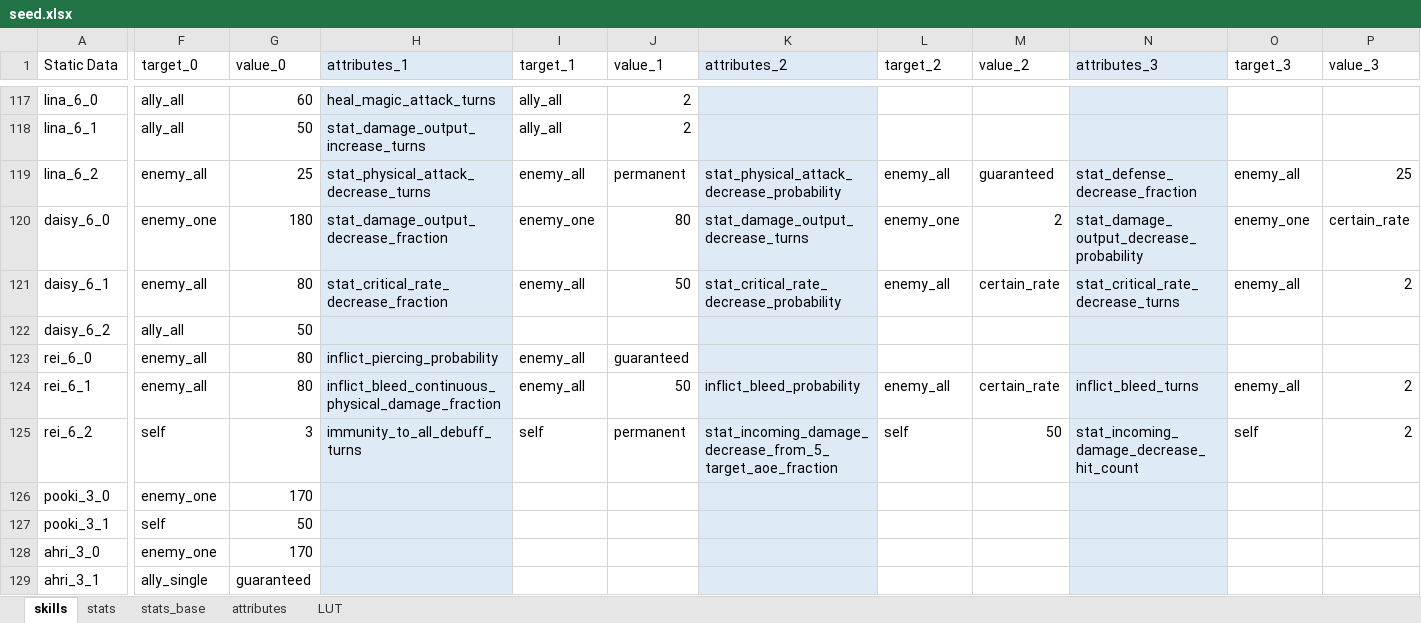
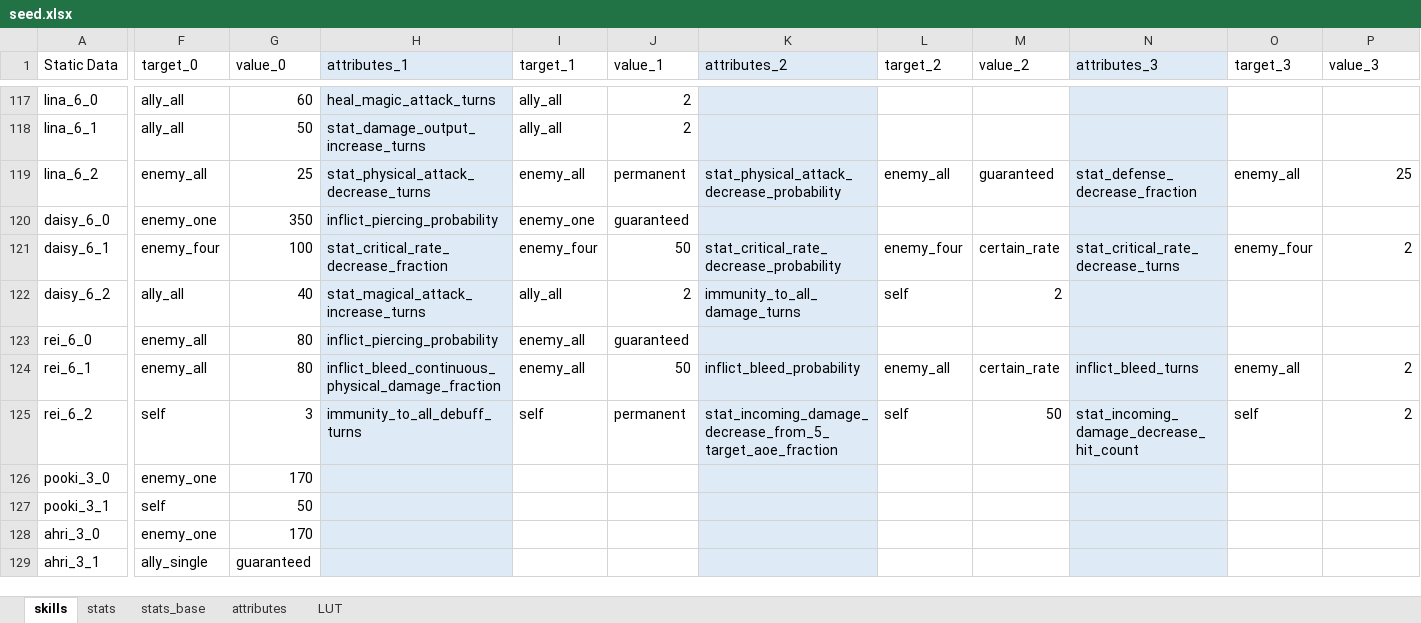
Before and after one commit to gbudiman/skdb, an Excel workbook: db/seed.xlsx, sheet skills, drawn as a sheet; only a part is shown, gaps mark what is left out; values as stored, in another font and other column widths than the file's, no borders; the diff covers the shown part only; the diff names each change by its address in the sheet, - before the commit and + after, or states it on an @@ line.

```diff
--- a/db/seed.xlsx (sheet skills)
+++ b/db/seed.xlsx (sheet skills)
-G120 (value_0): 180
+G120 (value_0): 350
-H120 (attributes_1): stat_damage_output_decrease_fraction
+H120 (attributes_1): inflict_piercing_probability
-J120 (value_1): 80
+J120 (value_1): guaranteed
-K120 (attributes_2): stat_damage_output_decrease_turns
+K120 (attributes_2): (empty)
-L120 (target_2): enemy_one
+L120 (target_2): (empty)
-M120 (value_2): 2
+M120 (value_2): (empty)
-N120 (attributes_3): stat_damage_output_decrease_probability
+N120 (attributes_3): (empty)
-O120 (target_3): enemy_one
+O120 (target_3): (empty)
-P120 (value_3): certain_rate
+P120 (value_3): (empty)
-F121 (target_0): enemy_all
+F121 (target_0): enemy_four
-G121 (value_0): 80
+G121 (value_0): 100
-I121 (target_1): enemy_all
+I121 (target_1): enemy_four
-L121 (target_2): enemy_all
+L121 (target_2): enemy_four
-O121 (target_3): enemy_all
+O121 (target_3): enemy_four
-G122 (value_0): 50
+G122 (value_0): 40
-H122 (attributes_1): (empty)
+H122 (attributes_1): stat_magical_attack_increase_turns
-I122 (target_1): (empty)
+I122 (target_1): ally_all
-J122 (value_1): (empty)
+J122 (value_1): 2
-K122 (attributes_2): (empty)
+K122 (attributes_2): immunity_to_all_damage_turns
-L122 (target_2): (empty)
+L122 (target_2): self
-M122 (value_2): (empty)
+M122 (value_2): 2
```
Also changed, not shown: 12 added rows and 4 edited cells elsewhere in this sheet, sheet stats, sheet attributes, 2 other files.
